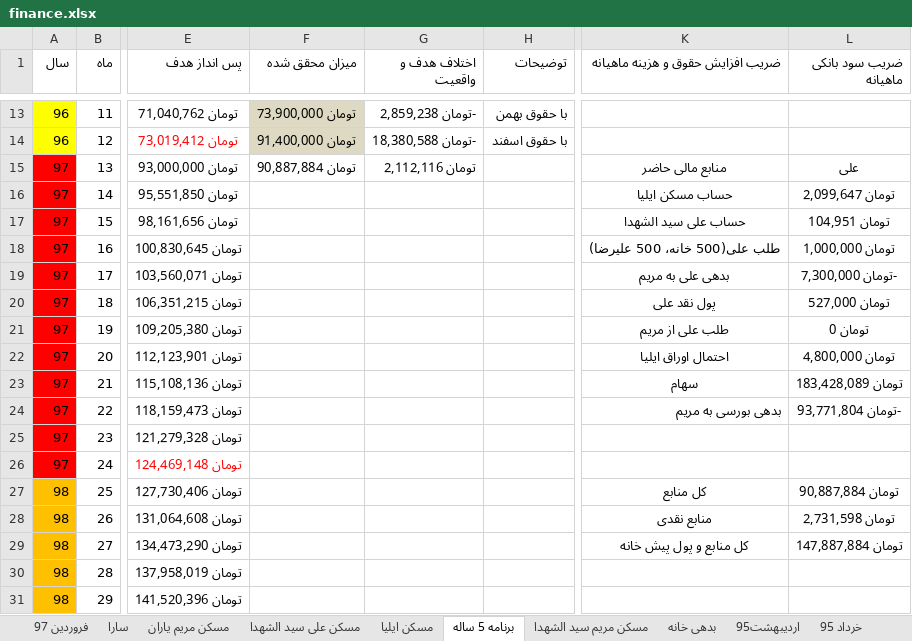
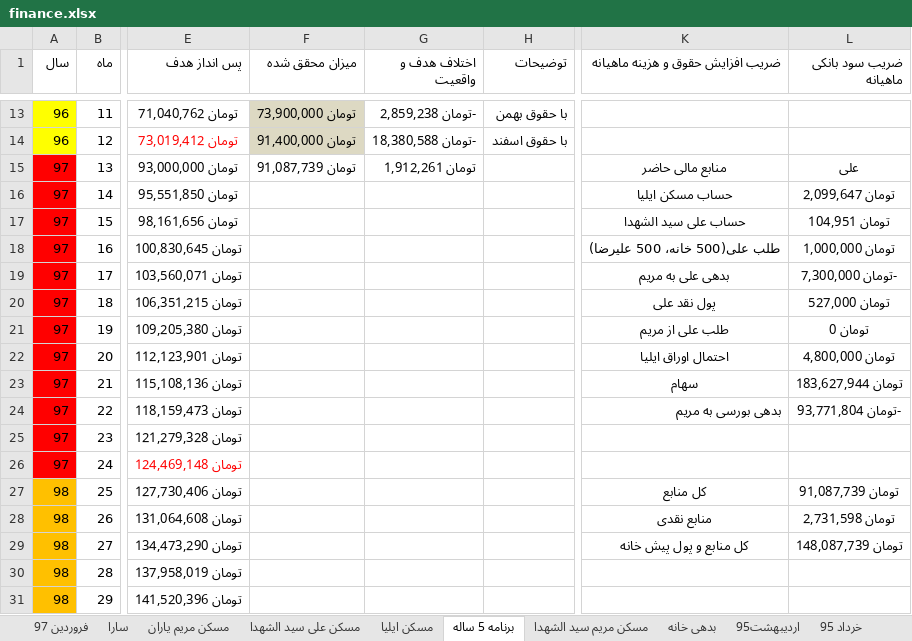
Before and after one commit to ali61n60/AudioDemo, an Excel workbook: AudioDemo/finance/finance.xlsx, sheet برنامه 5 ساله, drawn as a sheet; only a part is shown, gaps mark what is left out; values as stored, in another font and other column widths than the file's, no borders; conditional formats not drawn; the diff names each change by its address in the sheet, - before the commit and + after, or states it on an @@ line.

```diff
--- a/AudioDemo/finance/finance.xlsx (sheet برنامه 5 ساله)
+++ b/AudioDemo/finance/finance.xlsx (sheet برنامه 5 ساله)
-F15 (میزان محقق شده): تومان 90,887,884
+F15 (میزان محقق شده): تومان 91,087,739
-G15 (اختلاف هدف و واقعیت): تومان 2,112,116
+G15 (اختلاف هدف و واقعیت): تومان 1,912,261
-L23 (ضریب سود بانکی ماهیانه): تومان 183,428,089
+L23 (ضریب سود بانکی ماهیانه): تومان 183,627,944
-L27 (ضریب سود بانکی ماهیانه): تومان 90,887,884
+L27 (ضریب سود بانکی ماهیانه): تومان 91,087,739
-L29 (ضریب سود بانکی ماهیانه): تومان 147,887,884
+L29 (ضریب سود بانکی ماهیانه): تومان 148,087,739
```
Also changed, not shown: sheet لیست خرید و فروش, sheet اوراق بدون ریسک, formulas that keep their value.
